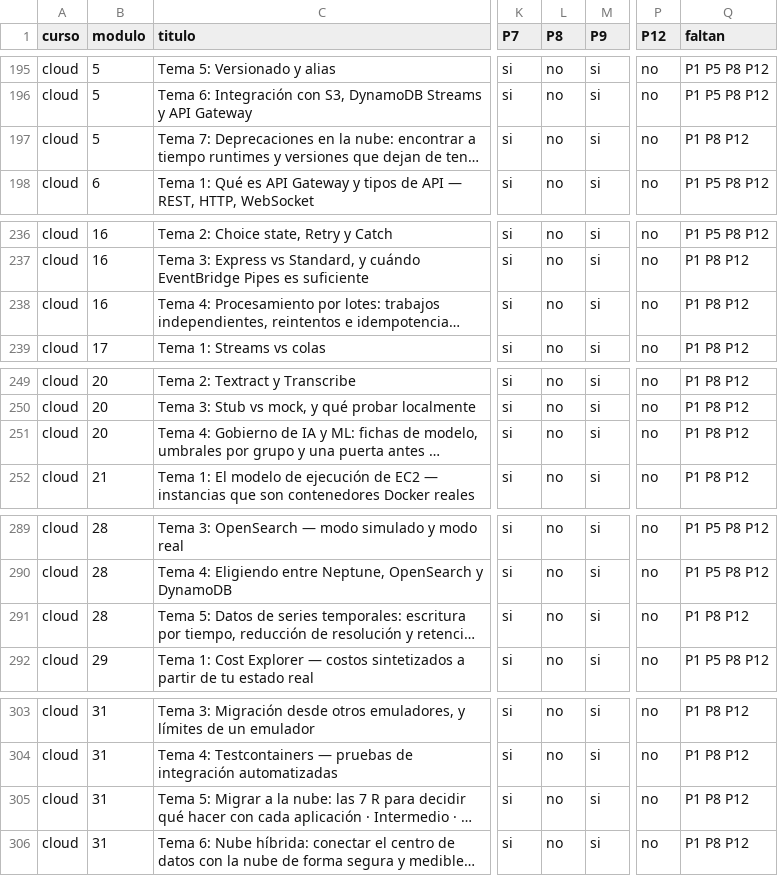
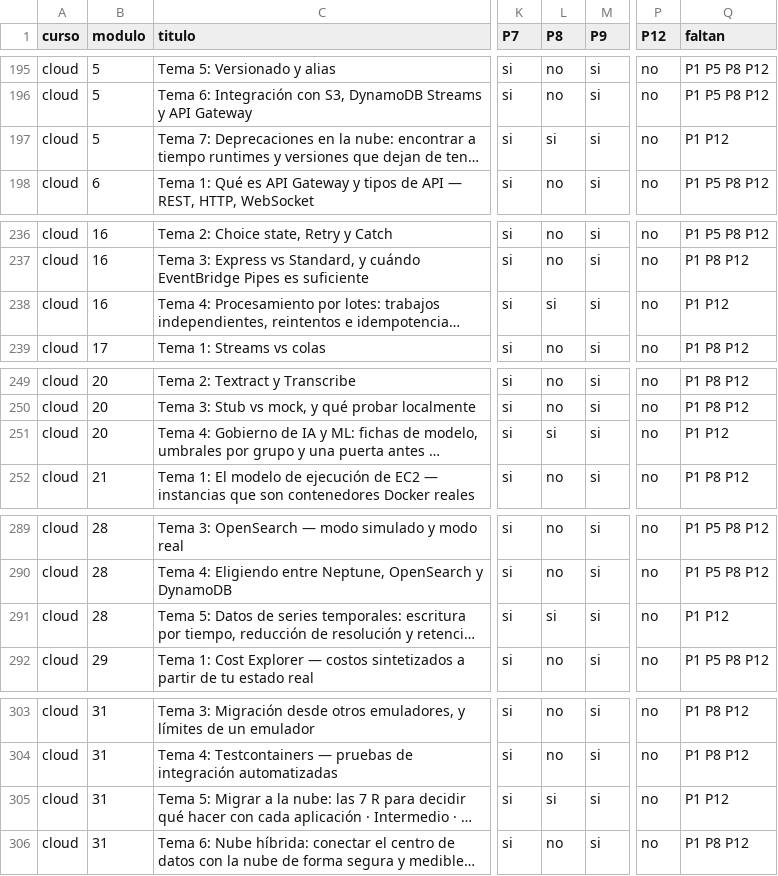
Before and after one commit to NICORUIZ93/The_Imperial_Book, a CSV file: docs/auditoria/prompt-maestro-items.csv, drawn as a sheet; only a part is shown, gaps mark what is left out; long unchanged cells end in …; the diff covers the shown part only; the diff names each change by its address in the sheet, - before the commit and + after, or states it on an @@ line.

```diff
--- a/docs/auditoria/prompt-maestro-items.csv
+++ b/docs/auditoria/prompt-maestro-items.csv
-L197 (P8): no
+L197 (P8): si
-Q197 (faltan): P1 P8 P12
+Q197 (faltan): P1 P12
-L238 (P8): no
+L238 (P8): si
-Q238 (faltan): P1 P8 P12
+Q238 (faltan): P1 P12
-L251 (P8): no
+L251 (P8): si
-Q251 (faltan): P1 P8 P12
+Q251 (faltan): P1 P12
-L291 (P8): no
+L291 (P8): si
-Q291 (faltan): P1 P8 P12
+Q291 (faltan): P1 P12
-L305 (P8): no
+L305 (P8): si
-Q305 (faltan): P1 P8 P12
+Q305 (faltan): P1 P12
```
Also changed, not shown: 54 edited cells elsewhere in this file, 11 other files.
